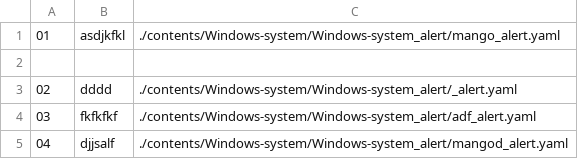
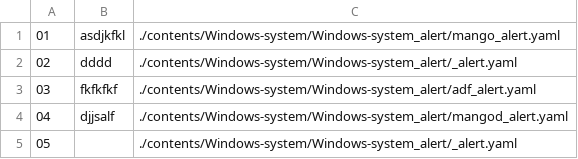
Before and after one commit to NexClipper/exporterhub.io, a CSV file: contents/Windows-system/Windows-system_alert/Windows-system_alert.csv, drawn as a sheet; removed rows and columns are numbered as before the commit, all else as after; the diff names each change by its address in the sheet, - before the commit and + after, or states it on an @@ line.

Commit message:
wip

```diff
--- a/contents/Windows-system/Windows-system_alert/Windows-system_alert.csv
+++ b/contents/Windows-system/Windows-system_alert/Windows-system_alert.csv
-row 2: (empty)
+row 5: 05 |  | ./contents/Windows-system/Windows-system_alert/_alert.yaml
```
